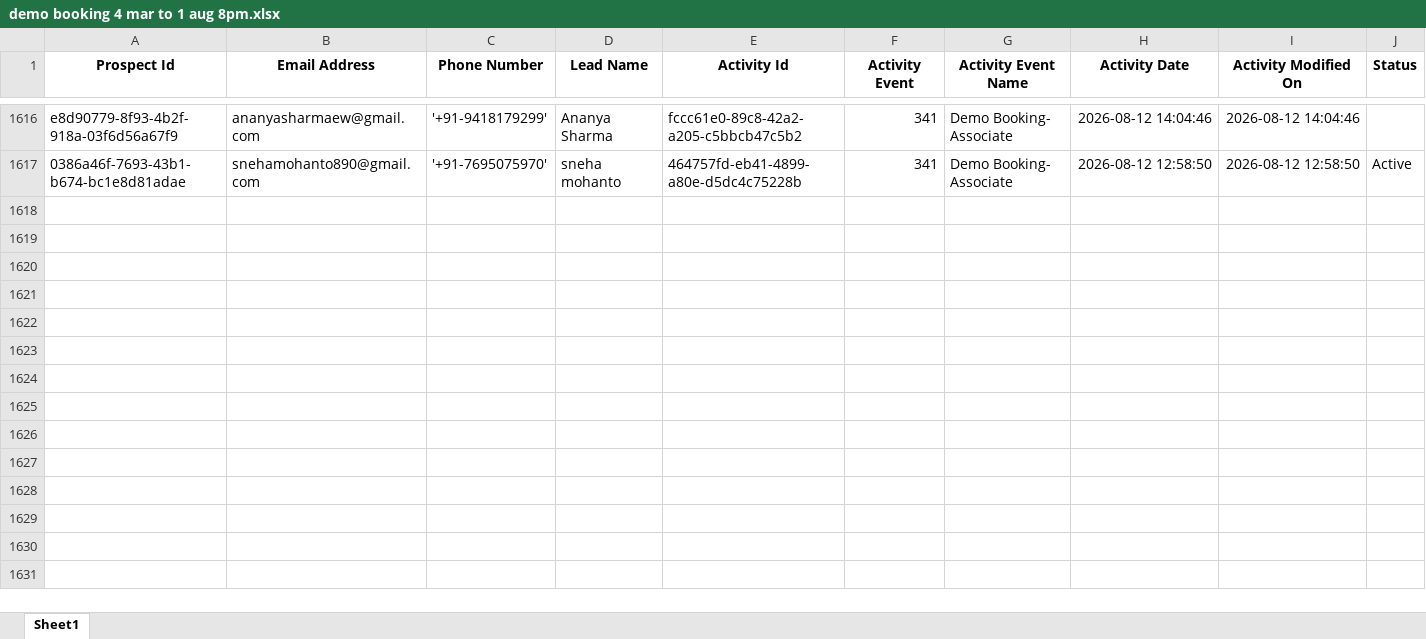
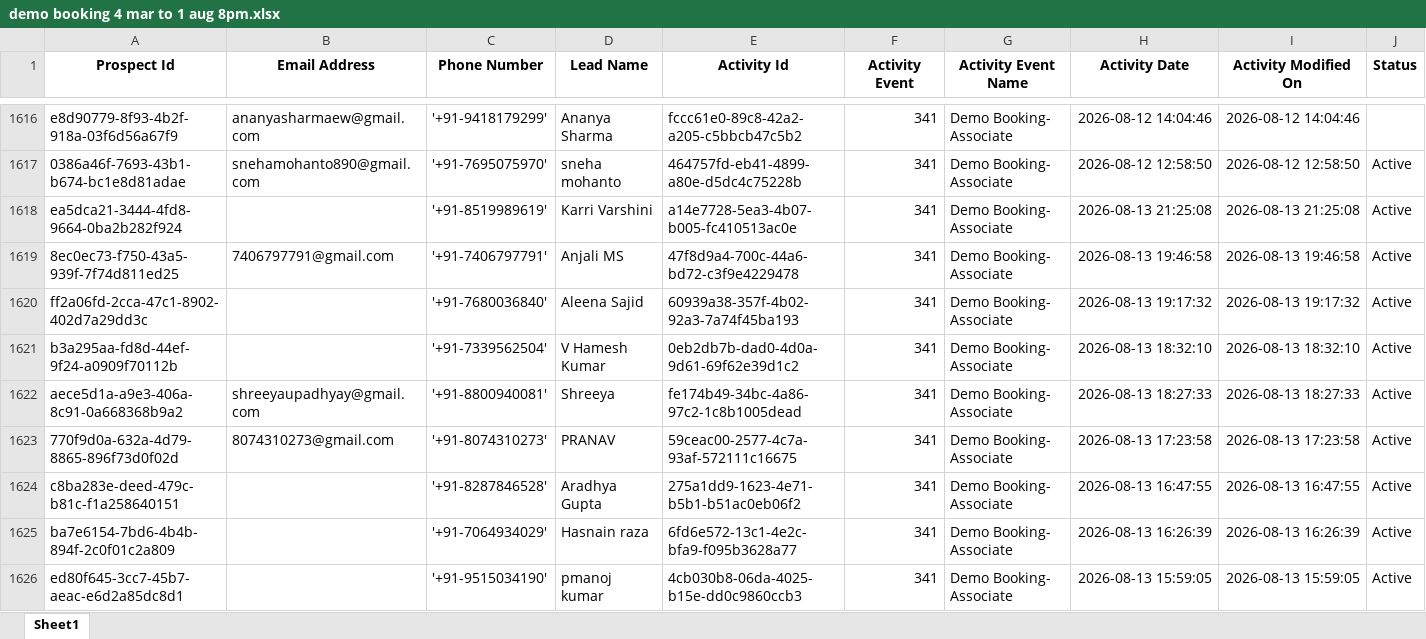
Before and after one commit to SabarimaniP/organics-dashboard-v4, an Excel workbook: _build/_merged/demo booking 4 mar to 1 aug 8pm.xlsx, sheet Sheet1, drawn as a sheet; only a part is shown, gaps mark what is left out; values as stored, in another font and other column widths than the file's, no borders; rows hold the shown columns only; the diff covers the shown part only; the diff names each change by its address in the sheet, - before the commit and + after, or states it on an @@ line.

```diff
--- a/_build/_merged/demo booking 4 mar to 1 aug 8pm.xlsx (sheet Sheet1)
+++ b/_build/_merged/demo booking 4 mar to 1 aug 8pm.xlsx (sheet Sheet1)
+row 1618: ea5dca21-3444-4fd8-9664-0ba2b282f924 |  | '+91-8519989619' | Karri Varshini | a14e7728-5ea3-4b07-b005-fc410513ac0e | 341 | Demo Booking- Associate | 2026-08-13 21:25:08 | 2026-08-13 21:25:08 | Active
+row 1619: 8ec0ec73-f750-43a5-939f-7f74d811ed25 | 7406797791@gmail.com | '+91-7406797791' | Anjali MS | 47f8d9a4-700c-44a6-bd72-c3f9e4229478 | 341 | Demo Booking- Associate | 2026-08-13 19:46:58 | 2026-08-13 19:46:58 | Active
+row 1620: ff2a06fd-2cca-47c1-8902-402d7a29dd3c |  | '+91-7680036840' | Aleena Sajid | 60939a38-357f-4b02-92a3-7a74f45ba193 | 341 | Demo Booking- Associate | 2026-08-13 19:17:32 | 2026-08-13 19:17:32 | Active
+row 1621: b3a295aa-fd8d-44ef-9f24-a0909f70112b |  | '+91-7339562504' | V Hamesh Kumar | 0eb2db7b-dad0-4d0a-9d61-69f62e39d1c2 | 341 | Demo Booking- Associate | 2026-08-13 18:32:10 | 2026-08-13 18:32:10 | Active
+row 1622: aece5d1a-a9e3-406a-8c91-0a668368b9a2 | shreeyaupadhyay@gmail.com | '+91-8800940081' | Shreeya | fe174b49-34bc-4a86-97c2-1c8b1005dead | 341 | Demo Booking- Associate | 2026-08-13 18:27:33 | 2026-08-13 18:27:33 | Active
+row 1623: 770f9d0a-632a-4d79-8865-896f73d0f02d | 8074310273@gmail.com | '+91-8074310273' | PRANAV | 59ceac00-2577-4c7a-93af-572111c16675 | 341 | Demo Booking- Associate | 2026-08-13 17:23:58 | 2026-08-13 17:23:58 | Active
+row 1624: c8ba283e-deed-479c-b81c-f1a258640151 |  | '+91-8287846528' | Aradhya Gupta | 275a1dd9-1623-4e71-b5b1-b51ac0eb06f2 | 341 | Demo Booking- Associate | 2026-08-13 16:47:55 | 2026-08-13 16:47:55 | Active
+row 1625: ba7e6154-7bd6-4b4b-894f-2c0f01c2a809 |  | '+91-7064934029' | Hasnain raza | 6fd6e572-13c1-4e2c-bfa9-f095b3628a77 | 341 | Demo Booking- Associate | 2026-08-13 16:26:39 | 2026-08-13 16:26:39 | Active
+row 1626: ed80f645-3cc7-45b7-aeac-e6d2a85dc8d1 |  | '+91-9515034190' | pmanoj kumar | 4cb030b8-06da-4025-b15e-dd0c9860ccb3 | 341 | Demo Booking- Associate | 2026-08-13 15:59:05 | 2026-08-13 15:59:05 | Active
```
Also changed, not shown: 12 added rows elsewhere in this sheet, _build/_merged/Original Sales May, June, July.xlsx, _build/_merged/demo conducted 4 mar to 1 aug 8 pm.xlsx, 4 other files.
